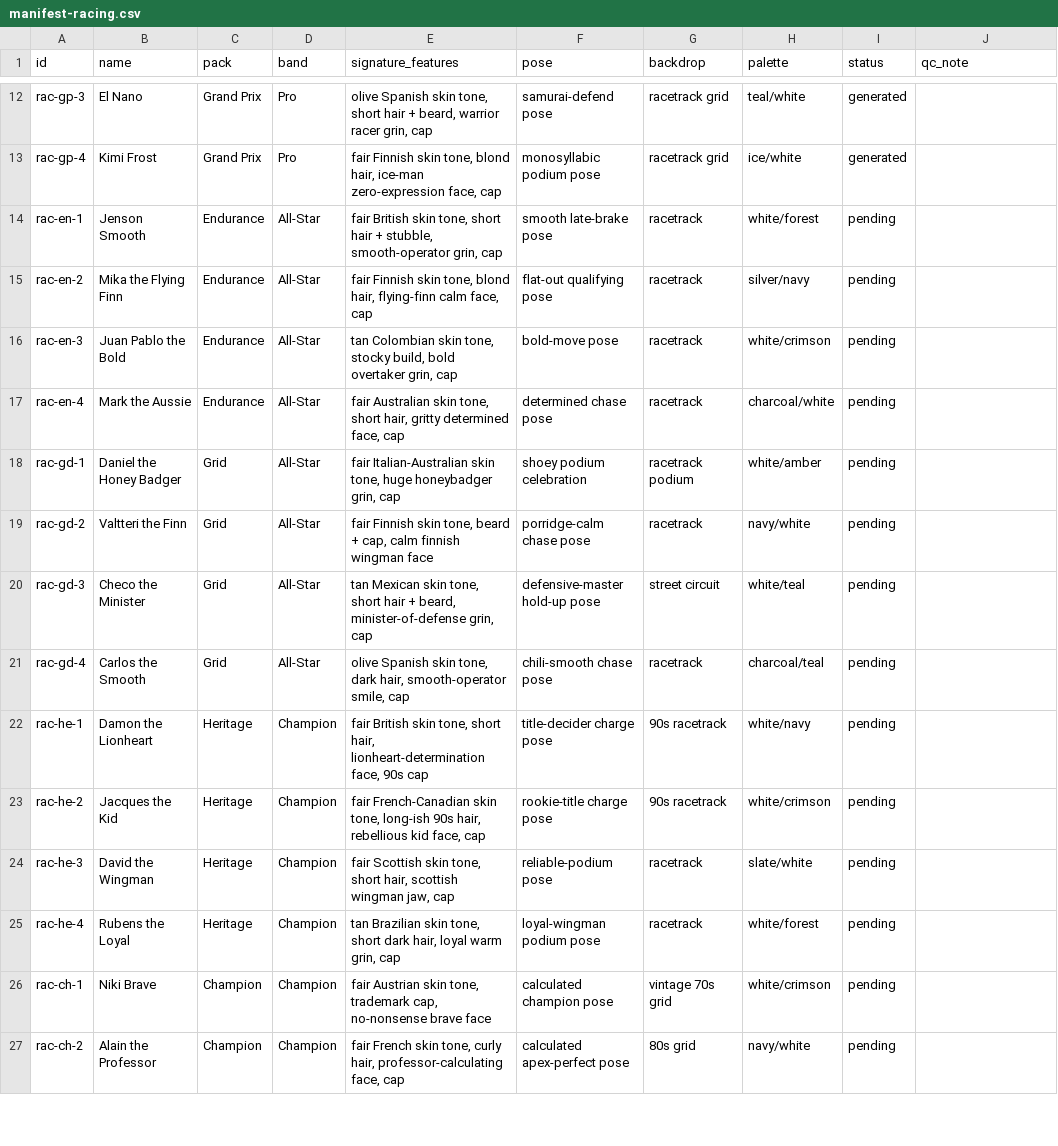
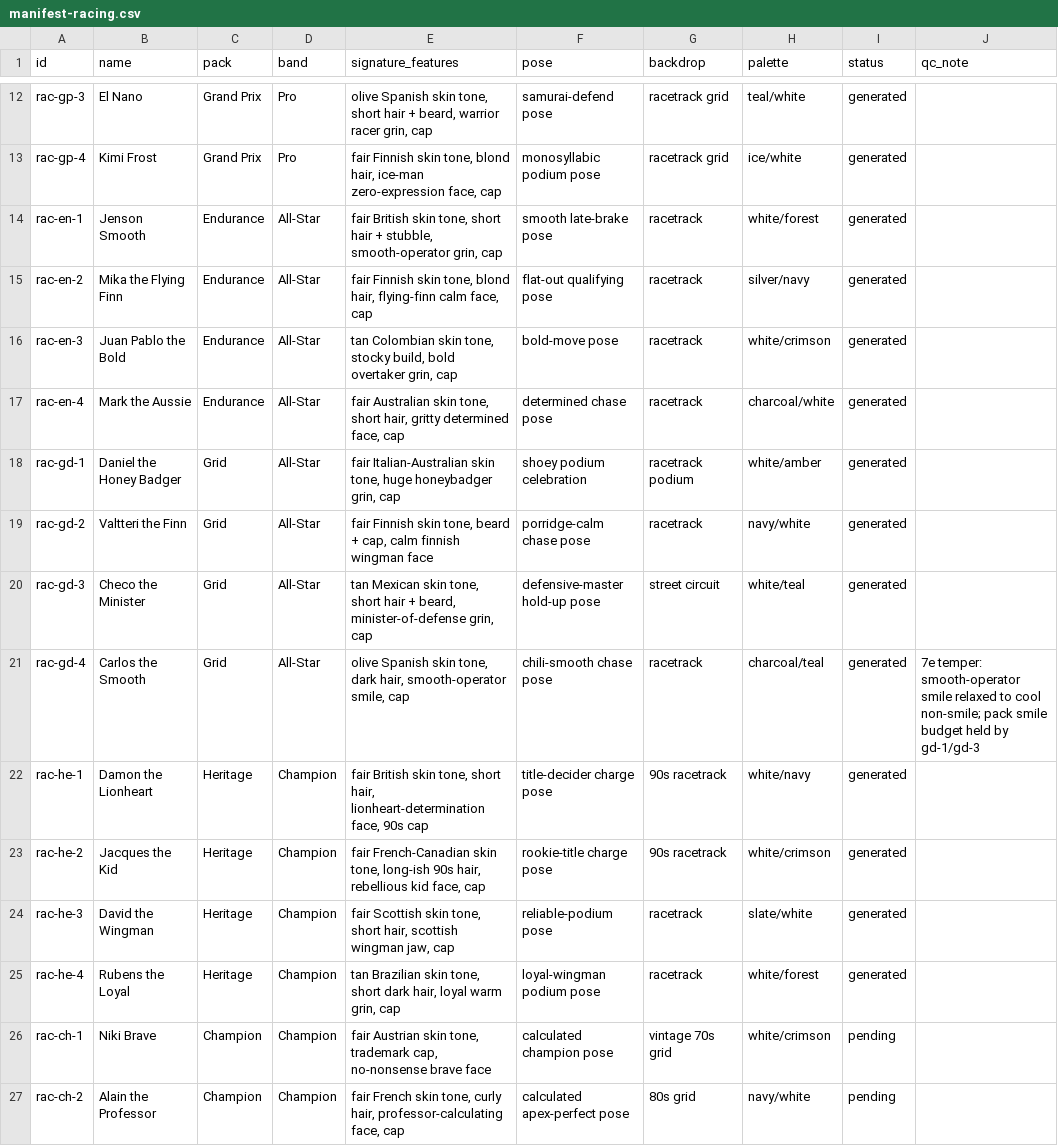
Before and after one commit to yelnurk123/sports-cards-factory, a CSV file: manifests/manifest-racing.csv, drawn as a sheet; only a part is shown, gaps mark what is left out.

Commit message:
laneC: endurance pack (4 cards)

```diff
--- a/manifests/manifest-racing.csv
+++ b/manifests/manifest-racing.csv
@@ -13,14 +13,14 @@ rac-gp-3,El Nano,Grand Prix,Pro,"olive Spanish skin tone, short hair + beard, wa
 rac-gp-4,Kimi Frost,Grand Prix,Pro,"fair Finnish skin tone, blond hair, ice-man zero-expression face, cap",monosyllabic podium pose,racetrack grid,ice/white,generated,
-rac-en-1,Jenson Smooth,Endurance,All-Star,"fair British skin tone, short hair + stubble, smooth-operator grin, cap",smooth late-brake pose,racetrack,white/forest,pending,
-rac-en-2,Mika the Flying Finn,Endurance,All-Star,"fair Finnish skin tone, blond hair, flying-finn calm face, cap",flat-out qualifying pose,racetrack,silver/navy,pending,
-rac-en-3,Juan Pablo the Bold,Endurance,All-Star,"tan Colombian skin tone, stocky build, bold overtaker grin, cap",bold-move pose,racetrack,white/crimson,pending,
-rac-en-4,Mark the Aussie,Endurance,All-Star,"fair Australian skin tone, short hair, gritty determined face, cap",determined chase pose,racetrack,charcoal/white,pending,
-rac-gd-1,Daniel the Honey Badger,Grid,All-Star,"fair Italian-Australian skin tone, huge honeybadger grin, cap",shoey podium celebration,racetrack podium,white/amber,pending,
-rac-gd-2,Valtteri the Finn,Grid,All-Star,"fair Finnish skin tone, beard + cap, calm finnish wingman face",porridge-calm chase pose,racetrack,navy/white,pending,
-rac-gd-3,Checo the Minister,Grid,All-Star,"tan Mexican skin tone, short hair + beard, minister-of-defense grin, cap",defensive-master hold-up pose,street circuit,white/teal,pending,
-rac-gd-4,Carlos the Smooth,Grid,All-Star,"olive Spanish skin tone, dark hair, smooth-operator smile, cap",chili-smooth chase pose,racetrack,charcoal/teal,pending,
-rac-he-1,Damon the Lionheart,Heritage,Champion,"fair British skin tone, short hair, lionheart-determination face, 90s cap",title-decider charge pose,90s racetrack,white/navy,pending,
-rac-he-2,Jacques the Kid,Heritage,Champion,"fair French-Canadian skin tone, long-ish 90s hair, rebellious kid face, cap",rookie-title charge pose,90s racetrack,white/crimson,pending,
-rac-he-3,David the Wingman,Heritage,Champion,"fair Scottish skin tone, short hair, scottish wingman jaw, cap",reliable-podium pose,racetrack,slate/white,pending,
-rac-he-4,Rubens the Loyal,Heritage,Champion,"tan Brazilian skin tone, short dark hair, loyal warm grin, cap",loyal-wingman podium pose,racetrack,white/forest,pending,
+rac-en-1,Jenson Smooth,Endurance,All-Star,"fair British skin tone, short hair + stubble, smooth-operator grin, cap",smooth late-brake pose,racetrack,white/forest,generated,
+rac-en-2,Mika the Flying Finn,Endurance,All-Star,"fair Finnish skin tone, blond hair, flying-finn calm face, cap",flat-out qualifying pose,racetrack,silver/navy,generated,
+rac-en-3,Juan Pablo the Bold,Endurance,All-Star,"tan Colombian skin tone, stocky build, bold overtaker grin, cap",bold-move pose,racetrack,white/crimson,generated,
+rac-en-4,Mark the Aussie,Endurance,All-Star,"fair Australian skin tone, short hair, gritty determined face, cap",determined chase pose,racetrack,charcoal/white,generated,
+rac-gd-1,Daniel the Honey Badger,Grid,All-Star,"fair Italian-Australian skin tone, huge honeybadger grin, cap",shoey podium celebration,racetrack podium,white/amber,generated,
+rac-gd-2,Valtteri the Finn,Grid,All-Star,"fair Finnish skin tone, beard + cap, calm finnish wingman face",porridge-calm chase pose,racetrack,navy/white,generated,
+rac-gd-3,Checo the Minister,Grid,All-Star,"tan Mexican skin tone, short hair + beard, minister-of-defense grin, cap",defensive-master hold-up pose,street circuit,white/teal,generated,
+rac-gd-4,Carlos the Smooth,Grid,All-Star,"olive Spanish skin tone, dark hair, smooth-operator smile, cap",chili-smooth chase pose,racetrack,charcoal/teal,generated,7e temper: smooth-operator smile relaxed to cool non-smile; pack smile budget held by gd-1/gd-3
+rac-he-1,Damon the Lionheart,Heritage,Champion,"fair British skin tone, short hair, lionheart-determination face, 90s cap",title-decider charge pose,90s racetrack,white/navy,generated,
+rac-he-2,Jacques the Kid,Heritage,Champion,"fair French-Canadian skin tone, long-ish 90s hair, rebellious kid face, cap",rookie-title charge pose,90s racetrack,white/crimson,generated,
+rac-he-3,David the Wingman,Heritage,Champion,"fair Scottish skin tone, short hair, scottish wingman jaw, cap",reliable-podium pose,racetrack,slate/white,generated,
+rac-he-4,Rubens the Loyal,Heritage,Champion,"tan Brazilian skin tone, short dark hair, loyal warm grin, cap",loyal-wingman podium pose,racetrack,white/forest,generated,
 rac-ch-1,Niki Brave,Champion,Champion,"fair Austrian skin tone, trademark cap, no-nonsense brave face",calculated champion pose,vintage 70s grid,white/crimson,pending,
```
Also changed, not shown: 5 other files.
